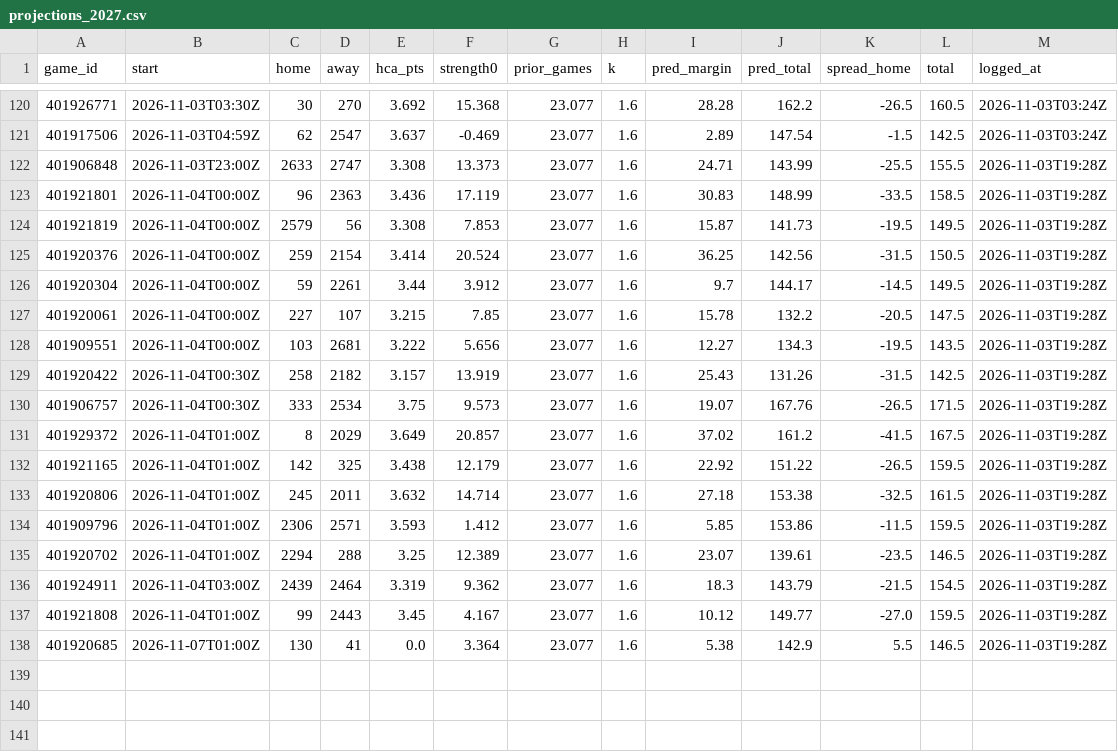
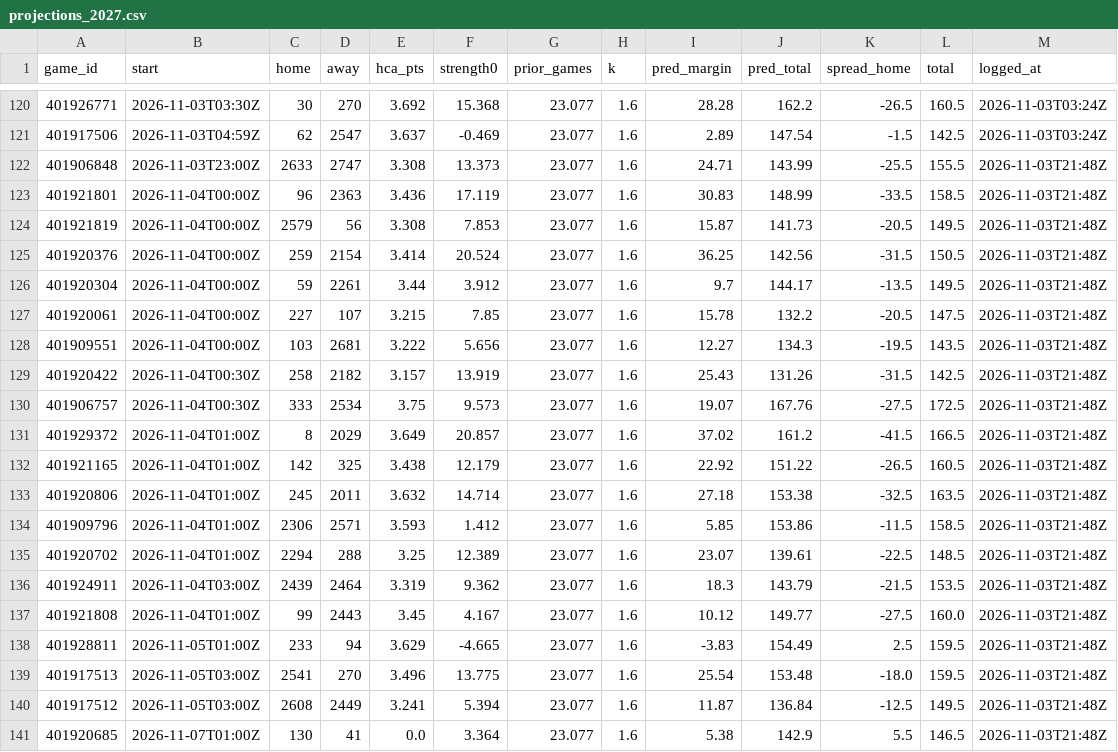
Before and after one commit to patjennings96-ctrl/ncaab-edge-board, a CSV file: data/history/projections_2027.csv, drawn as a sheet; only a part is shown, gaps mark what is left out.

```diff
--- a/data/history/projections_2027.csv
+++ b/data/history/projections_2027.csv
@@ -121,18 +121,21 @@ game_id,start,home,away,hca_pts,strength0,prior_games,k,pred_margin,pred_total,s
 401917506,2026-11-03T04:59Z,62,2547,3.637,-0.469,23.077,1.6,2.89,147.54,-1.5,142.5,2026-11-03T03:24Z
-401906848,2026-11-03T23:00Z,2633,2747,3.308,13.373,23.077,1.6,24.71,143.99,-25.5,155.5,2026-11-03T19:28Z
-401921801,2026-11-04T00:00Z,96,2363,3.436,17.119,23.077,1.6,30.83,148.99,-33.5,158.5,2026-11-03T19:28Z
-401921819,2026-11-04T00:00Z,2579,56,3.308,7.853,23.077,1.6,15.87,141.73,-19.5,149.5,2026-11-03T19:28Z
-401920376,2026-11-04T00:00Z,259,2154,3.414,20.524,23.077,1.6,36.25,142.56,-31.5,150.5,2026-11-03T19:28Z
-401920304,2026-11-04T00:00Z,59,2261,3.44,3.912,23.077,1.6,9.7,144.17,-14.5,149.5,2026-11-03T19:28Z
-401920061,2026-11-04T00:00Z,227,107,3.215,7.85,23.077,1.6,15.78,132.2,-20.5,147.5,2026-11-03T19:28Z
-401909551,2026-11-04T00:00Z,103,2681,3.222,5.656,23.077,1.6,12.27,134.3,-19.5,143.5,2026-11-03T19:28Z
-401920422,2026-11-04T00:30Z,258,2182,3.157,13.919,23.077,1.6,25.43,131.26,-31.5,142.5,2026-11-03T19:28Z
-401906757,2026-11-04T00:30Z,333,2534,3.75,9.573,23.077,1.6,19.07,167.76,-26.5,171.5,2026-11-03T19:28Z
-401929372,2026-11-04T01:00Z,8,2029,3.649,20.857,23.077,1.6,37.02,161.2,-41.5,167.5,2026-11-03T19:28Z
-401921165,2026-11-04T01:00Z,142,325,3.438,12.179,23.077,1.6,22.92,151.22,-26.5,159.5,2026-11-03T19:28Z
-401920806,2026-11-04T01:00Z,245,2011,3.632,14.714,23.077,1.6,27.18,153.38,-32.5,161.5,2026-11-03T19:28Z
-401909796,2026-11-04T01:00Z,2306,2571,3.593,1.412,23.077,1.6,5.85,153.86,-11.5,159.5,2026-11-03T19:28Z
-401920702,2026-11-04T01:00Z,2294,288,3.25,12.389,23.077,1.6,23.07,139.61,-23.5,146.5,2026-11-03T19:28Z
-401924911,2026-11-04T03:00Z,2439,2464,3.319,9.362,23.077,1.6,18.3,143.79,-21.5,154.5,2026-11-03T19:28Z
-401921808,2026-11-04T01:00Z,99,2443,3.45,4.167,23.077,1.6,10.12,149.77,-27.0,159.5,2026-11-03T19:28Z
-401920685,2026-11-07T01:00Z,130,41,0.0,3.364,23.077,1.6,5.38,142.9,5.5,146.5,2026-11-03T19:28Z
+401906848,2026-11-03T23:00Z,2633,2747,3.308,13.373,23.077,1.6,24.71,143.99,-25.5,155.5,2026-11-03T21:48Z
+401921801,2026-11-04T00:00Z,96,2363,3.436,17.119,23.077,1.6,30.83,148.99,-33.5,158.5,2026-11-03T21:48Z
+401921819,2026-11-04T00:00Z,2579,56,3.308,7.853,23.077,1.6,15.87,141.73,-20.5,149.5,2026-11-03T21:48Z
+401920376,2026-11-04T00:00Z,259,2154,3.414,20.524,23.077,1.6,36.25,142.56,-31.5,150.5,2026-11-03T21:48Z
+401920304,2026-11-04T00:00Z,59,2261,3.44,3.912,23.077,1.6,9.7,144.17,-13.5,149.5,2026-11-03T21:48Z
+401920061,2026-11-04T00:00Z,227,107,3.215,7.85,23.077,1.6,15.78,132.2,-20.5,147.5,2026-11-03T21:48Z
+401909551,2026-11-04T00:00Z,103,2681,3.222,5.656,23.077,1.6,12.27,134.3,-19.5,143.5,2026-11-03T21:48Z
+401920422,2026-11-04T00:30Z,258,2182,3.157,13.919,23.077,1.6,25.43,131.26,-31.5,142.5,2026-11-03T21:48Z
+401906757,2026-11-04T00:30Z,333,2534,3.75,9.573,23.077,1.6,19.07,167.76,-27.5,172.5,2026-11-03T21:48Z
+401929372,2026-11-04T01:00Z,8,2029,3.649,20.857,23.077,1.6,37.02,161.2,-41.5,166.5,2026-11-03T21:48Z
+401921165,2026-11-04T01:00Z,142,325,3.438,12.179,23.077,1.6,22.92,151.22,-26.5,160.5,2026-11-03T21:48Z
+401920806,2026-11-04T01:00Z,245,2011,3.632,14.714,23.077,1.6,27.18,153.38,-32.5,163.5,2026-11-03T21:48Z
+401909796,2026-11-04T01:00Z,2306,2571,3.593,1.412,23.077,1.6,5.85,153.86,-11.5,158.5,2026-11-03T21:48Z
+401920702,2026-11-04T01:00Z,2294,288,3.25,12.389,23.077,1.6,23.07,139.61,-22.5,148.5,2026-11-03T21:48Z
+401924911,2026-11-04T03:00Z,2439,2464,3.319,9.362,23.077,1.6,18.3,143.79,-21.5,153.5,2026-11-03T21:48Z
+401921808,2026-11-04T01:00Z,99,2443,3.45,4.167,23.077,1.6,10.12,149.77,-27.5,160.0,2026-11-03T21:48Z
+401928811,2026-11-05T01:00Z,233,94,3.629,-4.665,23.077,1.6,-3.83,154.49,2.5,159.5,2026-11-03T21:48Z
+401917513,2026-11-05T03:00Z,2541,270,3.496,13.775,23.077,1.6,25.54,153.48,-18.0,159.5,2026-11-03T21:48Z
+401917512,2026-11-05T03:00Z,2608,2449,3.241,5.394,23.077,1.6,11.87,136.84,-12.5,149.5,2026-11-03T21:48Z
+401920685,2026-11-07T01:00Z,130,41,0.0,3.364,23.077,1.6,5.38,142.9,5.5,146.5,2026-11-03T21:48Z
```
Also changed, not shown: data/history/cal_log.csv, data/history/card_log.csv, 5 other files.
